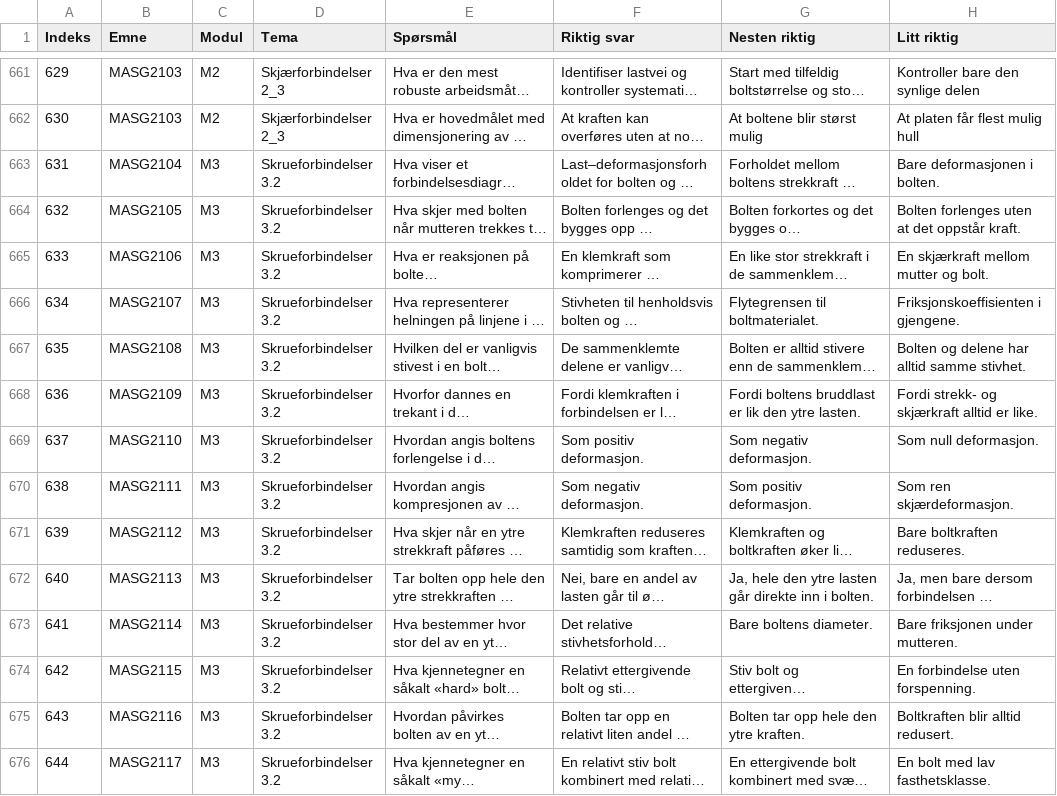
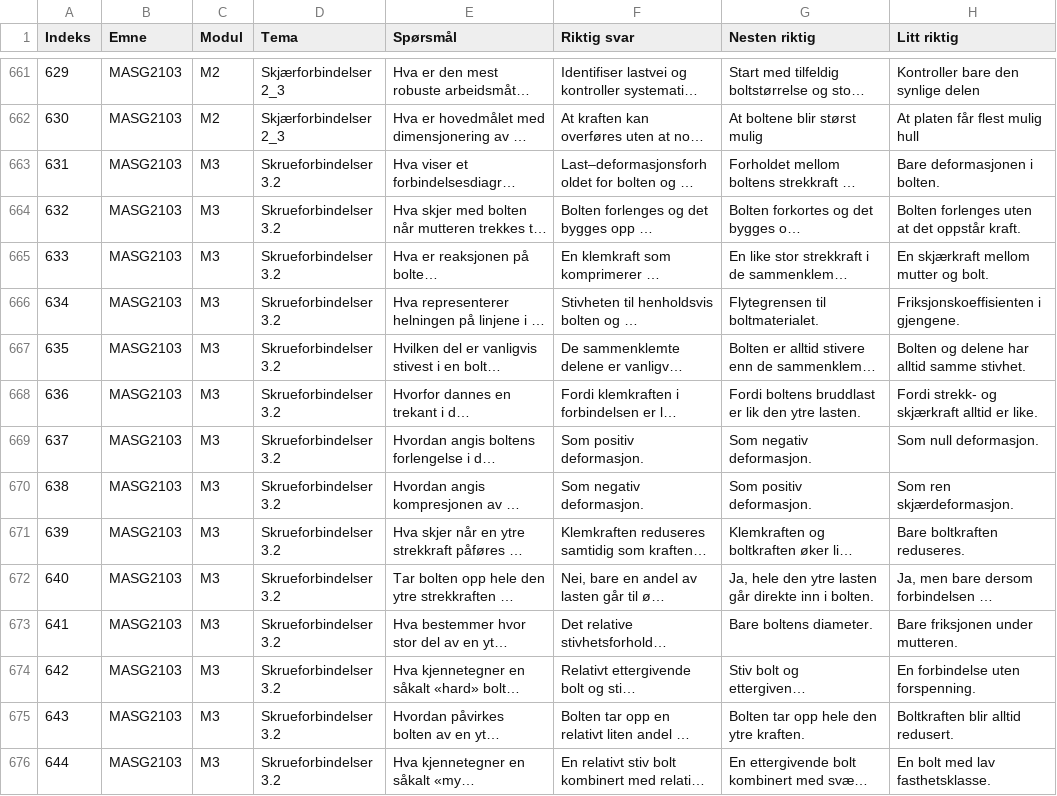
Before and after one commit to torenic/studenthjul, a CSV file: sporsmalsbank.csv, drawn as a sheet; only a part is shown, gaps mark what is left out; long unchanged cells end in …; the diff covers the shown part only; the diff names each change by its address in the sheet, - before the commit and + after, or states it on an @@ line.

Commit message:
Add files via upload

```diff
--- a/sporsmalsbank.csv
+++ b/sporsmalsbank.csv
-B663 (Emne): MASG2104
+B663 (Emne): MASG2103
-B664 (Emne): MASG2105
+B664 (Emne): MASG2103
-B665 (Emne): MASG2106
+B665 (Emne): MASG2103
-B666 (Emne): MASG2107
+B666 (Emne): MASG2103
-B667 (Emne): MASG2108
+B667 (Emne): MASG2103
-B668 (Emne): MASG2109
+B668 (Emne): MASG2103
-B669 (Emne): MASG2110
+B669 (Emne): MASG2103
-B670 (Emne): MASG2111
+B670 (Emne): MASG2103
-B671 (Emne): MASG2112
+B671 (Emne): MASG2103
-B672 (Emne): MASG2113
+B672 (Emne): MASG2103
-B673 (Emne): MASG2114
+B673 (Emne): MASG2103
-B674 (Emne): MASG2115
+B674 (Emne): MASG2103
-B675 (Emne): MASG2116
+B675 (Emne): MASG2103
-B676 (Emne): MASG2117
+B676 (Emne): MASG2103
```
Also changed, not shown: 76 edited cells elsewhere in this file.
